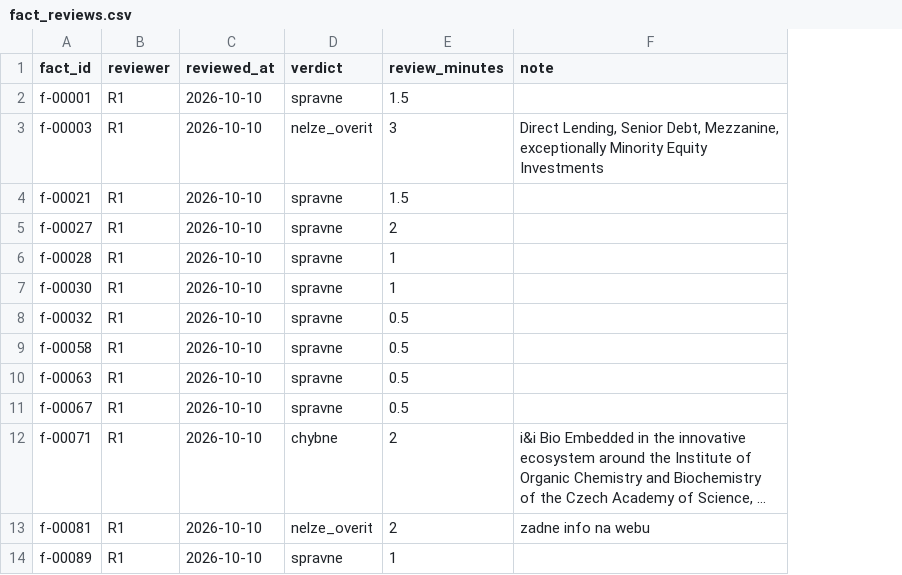
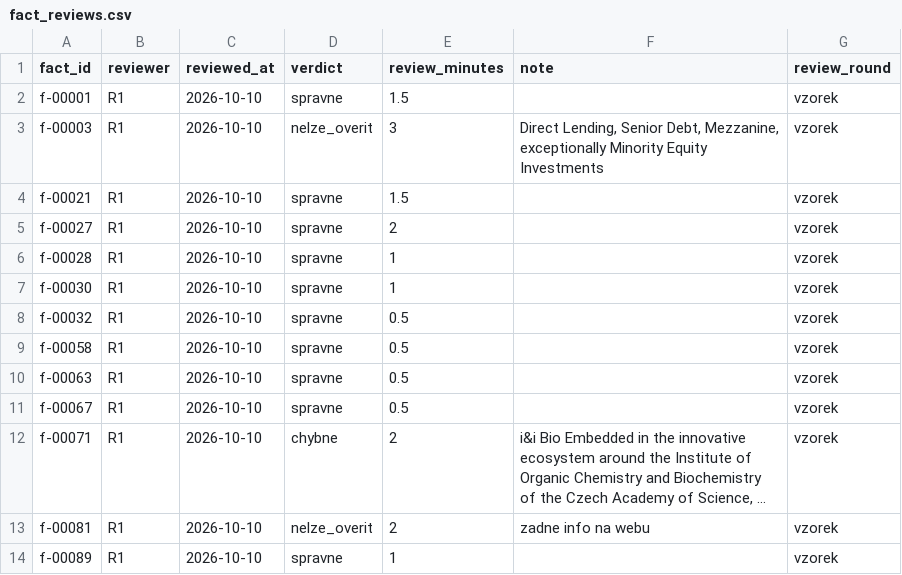
Before and after one commit to osho4753/investor-db, a CSV file: data/fact_reviews.csv, drawn as a sheet; only a part is shown; long unchanged cells end in …; the diff names each change by its address in the sheet, - before the commit and + after, or states it on an @@ line.

```diff
--- a/data/fact_reviews.csv
+++ b/data/fact_reviews.csv
+column G (review_round), rows 2-14: all vzorek
```
Also changed, not shown: 12 other files.
